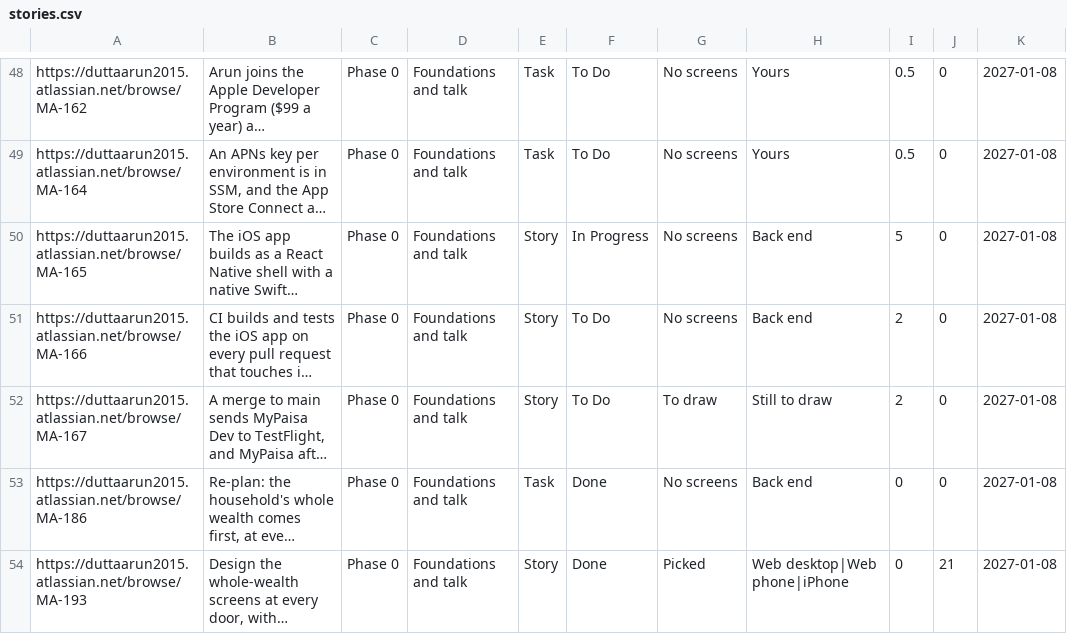
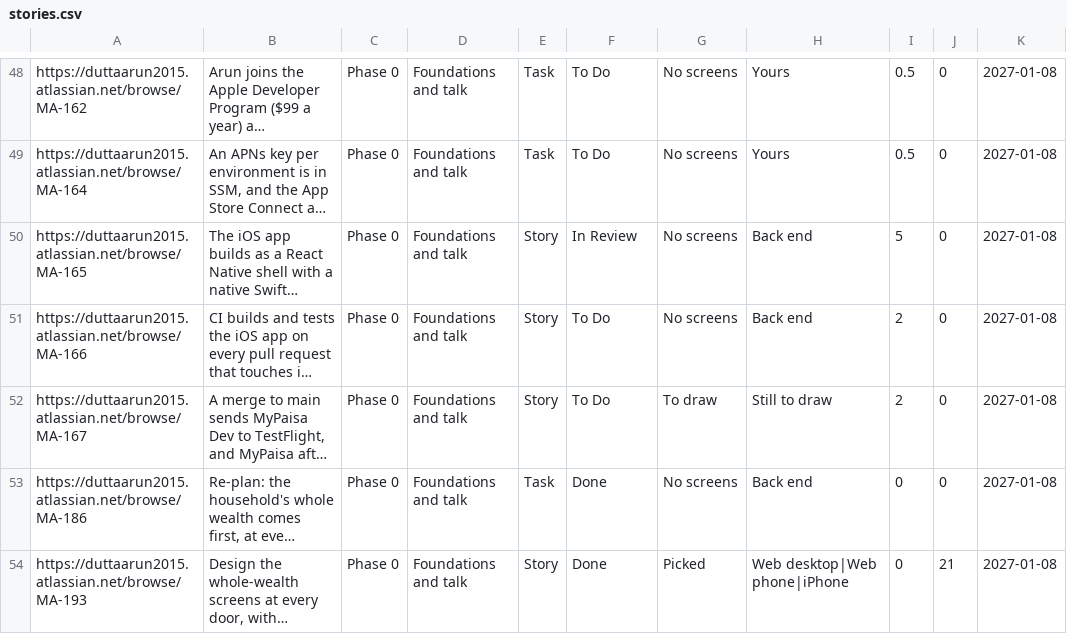
Before and after one commit to gilipersonal/mypaisa-agent, a CSV file: docs/confluence/stories.csv, drawn as a sheet; only a part is shown, gaps mark what is left out; long unchanged cells end in …; the diff names each change by its address in the sheet, - before the commit and + after, or states it on an @@ line.

Commit message:
MA-165: Trace row in review, with the shared files it changed

```diff
--- a/docs/confluence/stories.csv
+++ b/docs/confluence/stories.csv
-F50: In Progress
+F50: In Review
```
Also changed, not shown: 9 other files.
